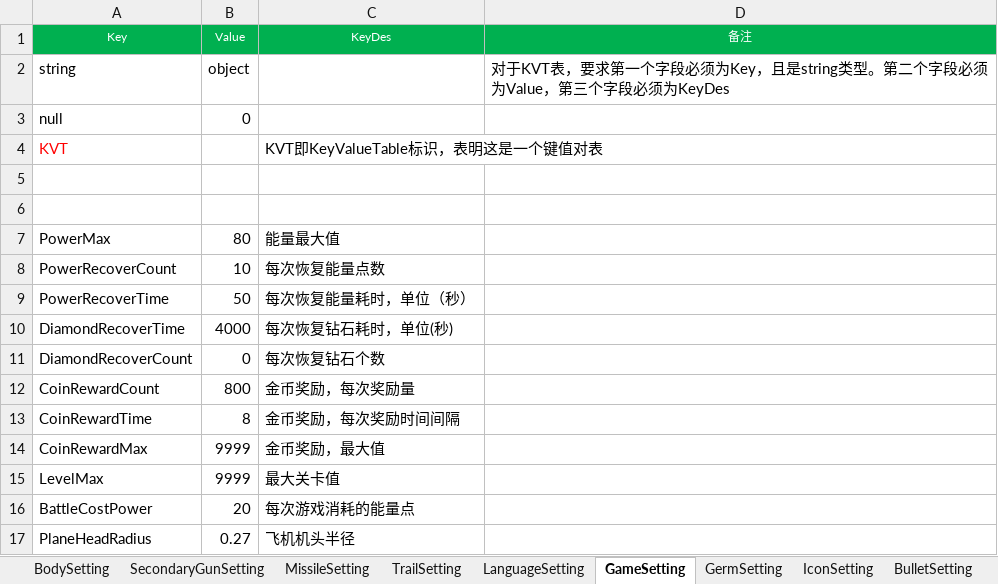
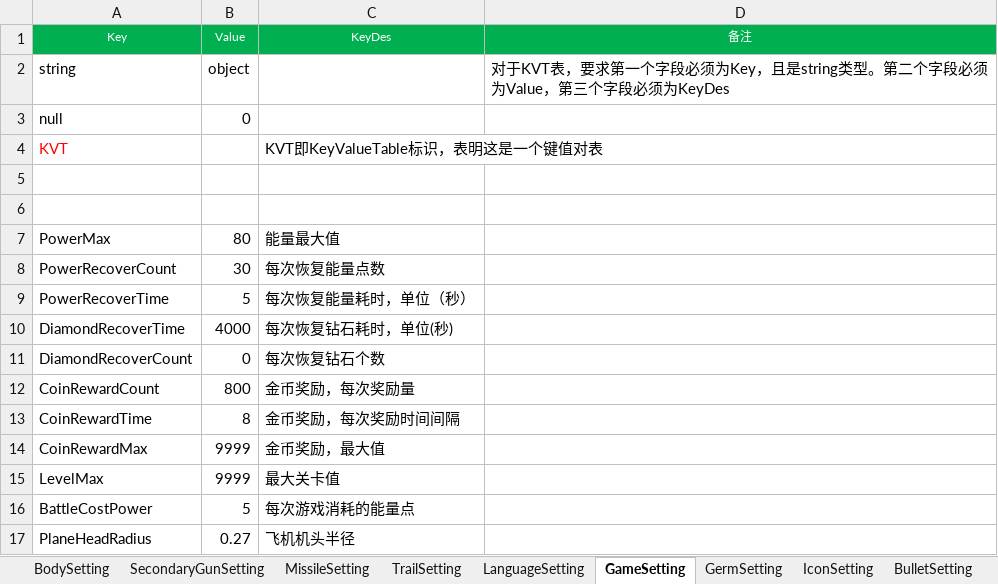
Before and after one commit to iningwei/ExcelTool, an Excel workbook: ExcelTool/bin/table/demo.xlsx, sheet GameSetting, drawn as a sheet; values as stored, in another font and other column widths than the file's, no borders; the diff names each change by its address in the sheet, - before the commit and + after, or states it on an @@ line.

```diff
--- a/ExcelTool/bin/table/demo.xlsx (sheet GameSetting)
+++ b/ExcelTool/bin/table/demo.xlsx (sheet GameSetting)
-B8 (Value): 10
+B8 (Value): 30
-B9 (Value): 50
+B9 (Value): 5
-B16 (Value): 20
+B16 (Value): 5
```
Also changed, not shown: sheet SecondaryGunSetting, sheet BulletSetting, sheet MissileSetting, sheet GermSetting, sheet TrailSetting, sheet BodySetting, 1 more sheet, 27 other files.
